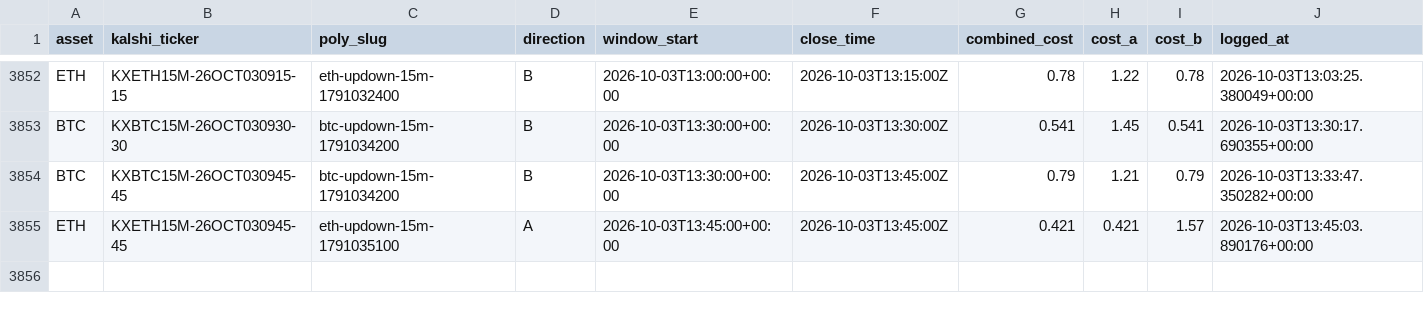
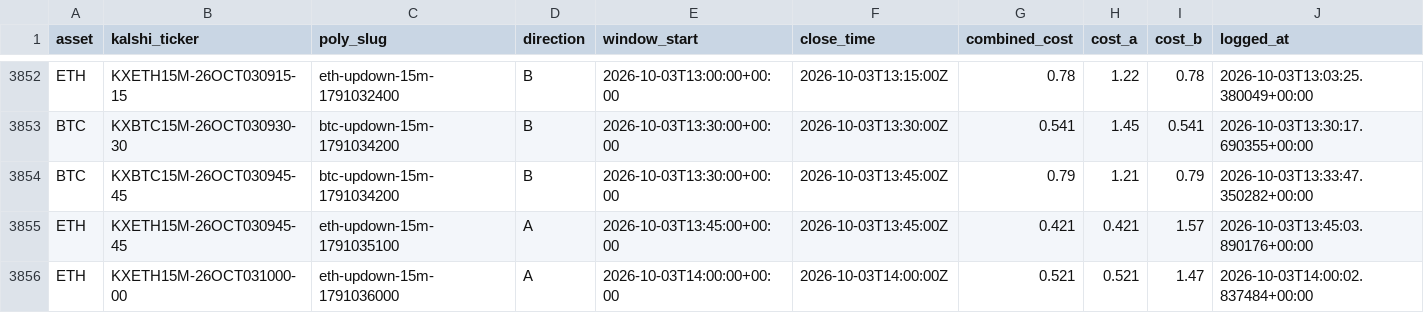
Before and after one commit to Prinxe-crypto/reference-gap-bot-v2, a CSV file: closed_positions.csv, drawn as a sheet; only a part is shown, gaps mark what is left out; rows hold the shown columns only; the diff names each change by its address in the sheet, - before the commit and + after, or states it on an @@ line.

```diff
--- a/closed_positions.csv
+++ b/closed_positions.csv
+row 3856: ETH | KXETH15M-26OCT031000-00 | eth-updown-15m-1791036000 | A | 2026-10-03T14:00:00+00:00 | 2026-10-03T14:00:00Z | 0.521 | 0.521 | 1.47 | 2026-10-03T14:00:02.837484+00:00
```
Also changed, not shown: open_positions.csv.
